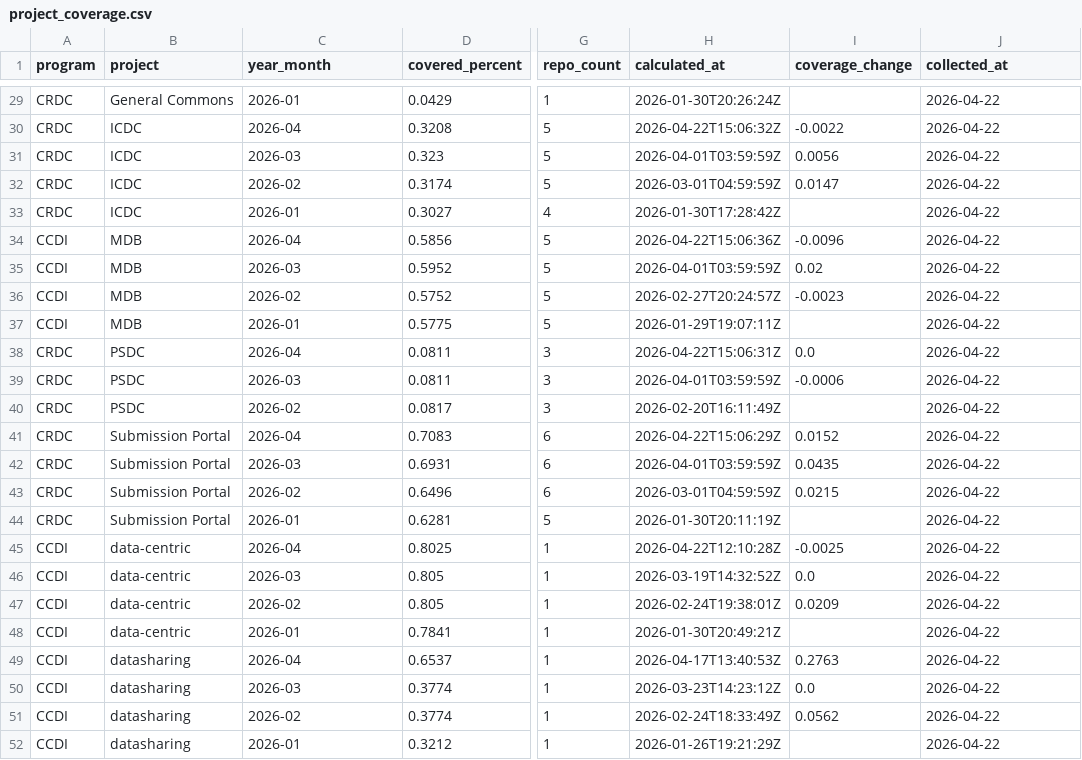
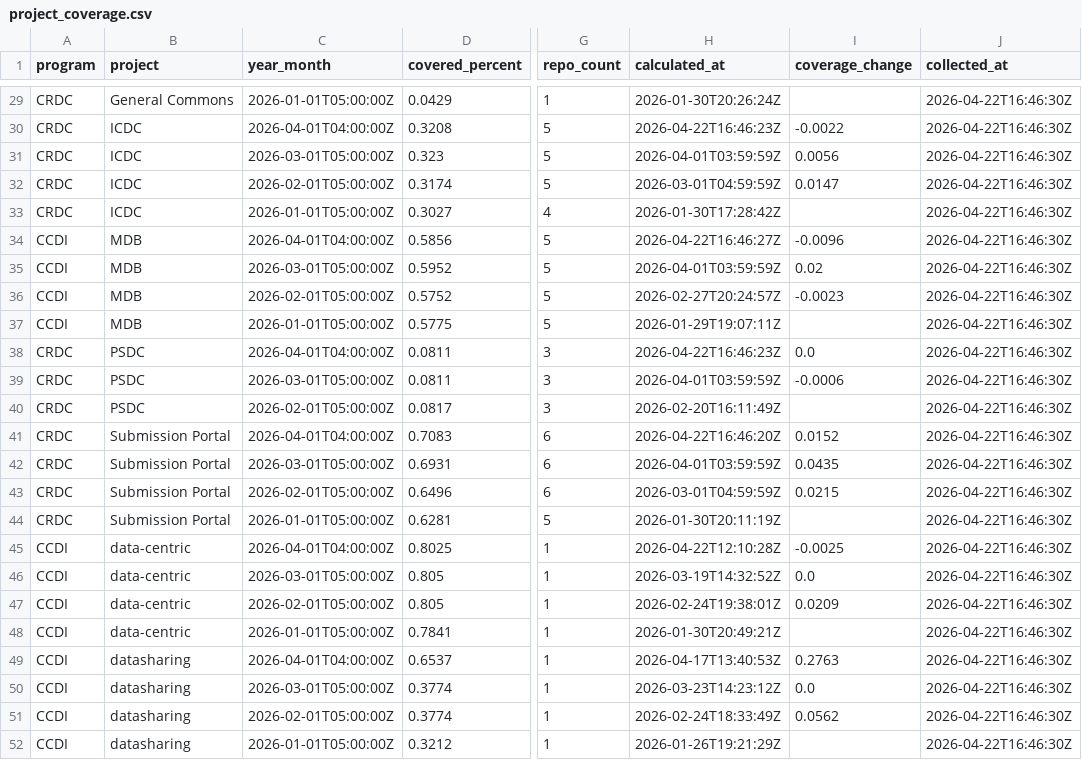
Before and after one commit to essentialsoft/unit-test-dashboard, a CSV file: data/project_coverage.csv, drawn as a sheet; only a part is shown, gaps mark what is left out; the diff covers the shown part only; the diff names each change by its address in the sheet, - before the commit and + after, or states it on an @@ line.

```diff
--- a/data/project_coverage.csv
+++ b/data/project_coverage.csv
-C29 (year_month): 2026-01
+C29 (year_month): 2026-01-01T05:00:00Z
-J29:J52 (collected_at): 2026-04-22
+J29:J52 (collected_at): 2026-04-22T16:46:30Z
-C30 (year_month): 2026-04
+C30 (year_month): 2026-04-01T04:00:00Z
-H30 (calculated_at): 2026-04-22T15:06:32Z
+H30 (calculated_at): 2026-04-22T16:46:23Z
-C31 (year_month): 2026-03
+C31 (year_month): 2026-03-01T05:00:00Z
-C32 (year_month): 2026-02
+C32 (year_month): 2026-02-01T05:00:00Z
-C33 (year_month): 2026-01
+C33 (year_month): 2026-01-01T05:00:00Z
-C34 (year_month): 2026-04
+C34 (year_month): 2026-04-01T04:00:00Z
-H34 (calculated_at): 2026-04-22T15:06:36Z
+H34 (calculated_at): 2026-04-22T16:46:27Z
-C35 (year_month): 2026-03
+C35 (year_month): 2026-03-01T05:00:00Z
-C36 (year_month): 2026-02
+C36 (year_month): 2026-02-01T05:00:00Z
-C37 (year_month): 2026-01
+C37 (year_month): 2026-01-01T05:00:00Z
-C38 (year_month): 2026-04
+C38 (year_month): 2026-04-01T04:00:00Z
-H38 (calculated_at): 2026-04-22T15:06:31Z
+H38 (calculated_at): 2026-04-22T16:46:23Z
-C39 (year_month): 2026-03
+C39 (year_month): 2026-03-01T05:00:00Z
-C40 (year_month): 2026-02
+C40 (year_month): 2026-02-01T05:00:00Z
-C41 (year_month): 2026-04
+C41 (year_month): 2026-04-01T04:00:00Z
-H41 (calculated_at): 2026-04-22T15:06:29Z
+H41 (calculated_at): 2026-04-22T16:46:20Z
-C42 (year_month): 2026-03
+C42 (year_month): 2026-03-01T05:00:00Z
-C43 (year_month): 2026-02
+C43 (year_month): 2026-02-01T05:00:00Z
-C44 (year_month): 2026-01
+C44 (year_month): 2026-01-01T05:00:00Z
-C45 (year_month): 2026-04
+C45 (year_month): 2026-04-01T04:00:00Z
-C46 (year_month): 2026-03
+C46 (year_month): 2026-03-01T05:00:00Z
-C47 (year_month): 2026-02
+C47 (year_month): 2026-02-01T05:00:00Z
-C48 (year_month): 2026-01
+C48 (year_month): 2026-01-01T05:00:00Z
-C49 (year_month): 2026-04
+C49 (year_month): 2026-04-01T04:00:00Z
-C50 (year_month): 2026-03
+C50 (year_month): 2026-03-01T05:00:00Z
-C51 (year_month): 2026-02
+C51 (year_month): 2026-02-01T05:00:00Z
-C52 (year_month): 2026-01
+C52 (year_month): 2026-01-01T05:00:00Z
```
Also changed, not shown: 58 edited cells elsewhere in this file, data/program_coverage.csv, data/repository_coverage.csv, 1 other file.
